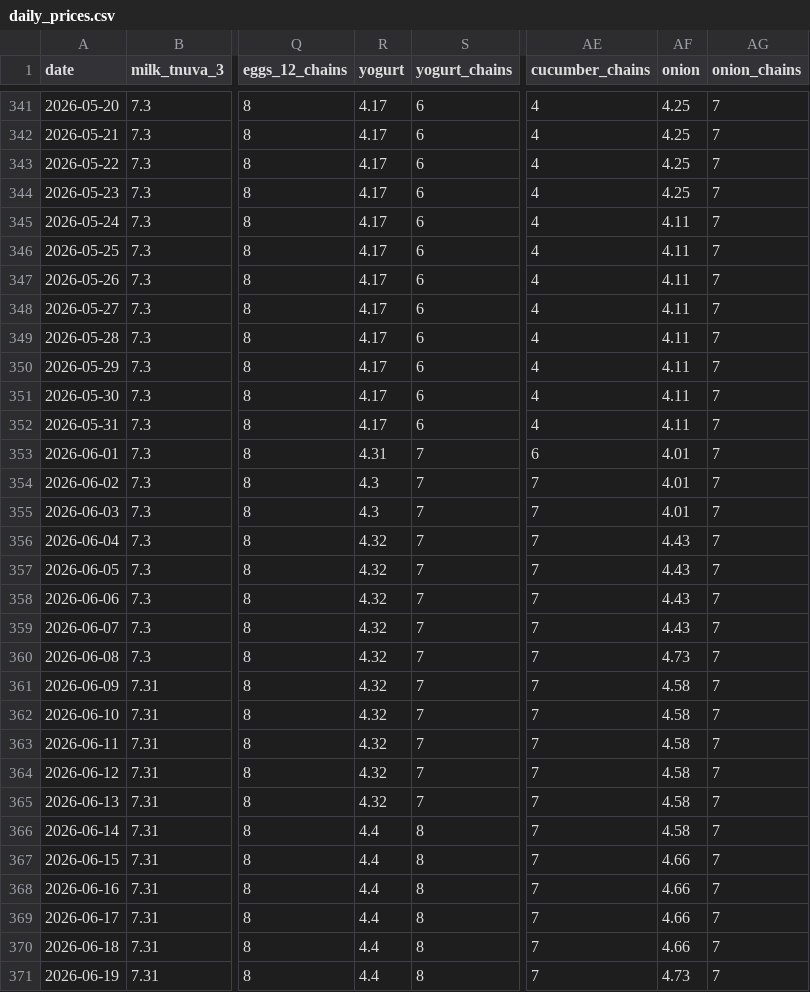
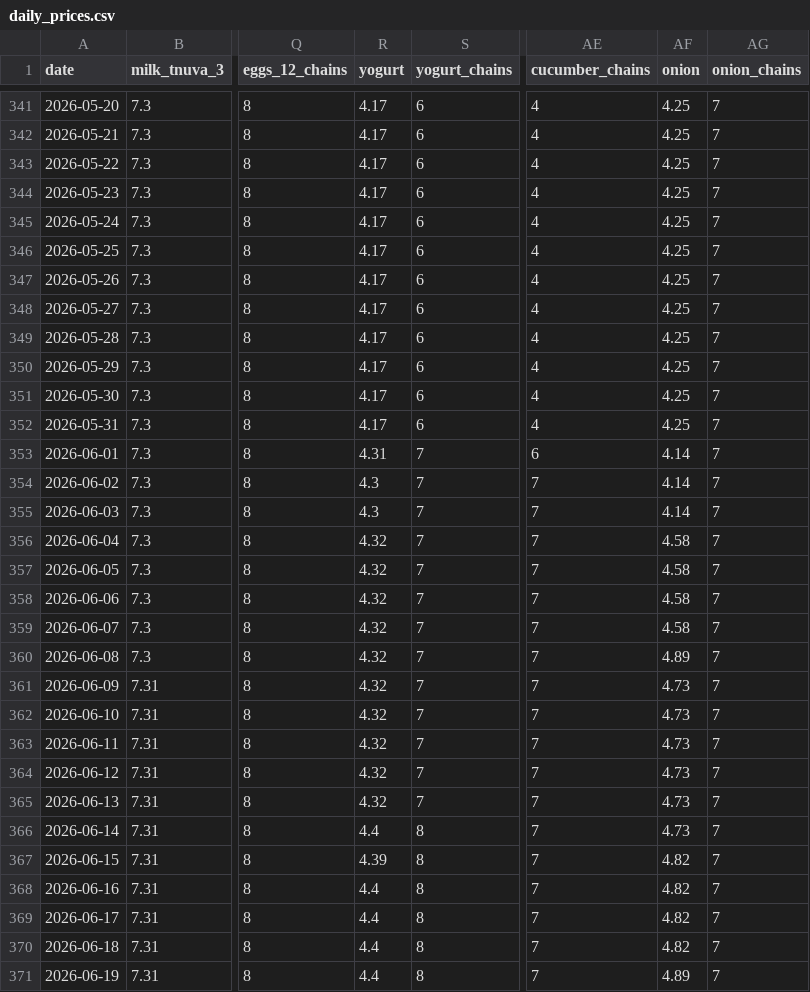
Before and after one commit to samueldratwa-TG/tsarchan-web, a CSV file: public/data/daily_prices.csv, drawn as a sheet; only a part is shown, gaps mark what is left out; the diff covers the shown part only; the diff names each change by its address in the sheet, - before the commit and + after, or states it on an @@ line.

Commit message:
data: daily update 2026-08-07

```diff
--- a/public/data/daily_prices.csv
+++ b/public/data/daily_prices.csv
-AF345:AF352 (onion): 4.11
+AF345:AF352 (onion): 4.25
-AF353:AF355 (onion): 4.01
+AF353:AF355 (onion): 4.14
-AF356:AF359 (onion): 4.43
+AF356:AF359 (onion): 4.58
-AF360 (onion): 4.73
+AF360 (onion): 4.89
-AF361:AF366 (onion): 4.58
+AF361:AF366 (onion): 4.73
-R367 (yogurt): 4.4
+R367 (yogurt): 4.39
-AF367:AF370 (onion): 4.66
+AF367:AF370 (onion): 4.82
-AF371 (onion): 4.73
+AF371 (onion): 4.89
```
Also changed, not shown: 1 added row and 51 edited cells elsewhere in this file, public/data/index.csv, 12 other files.
